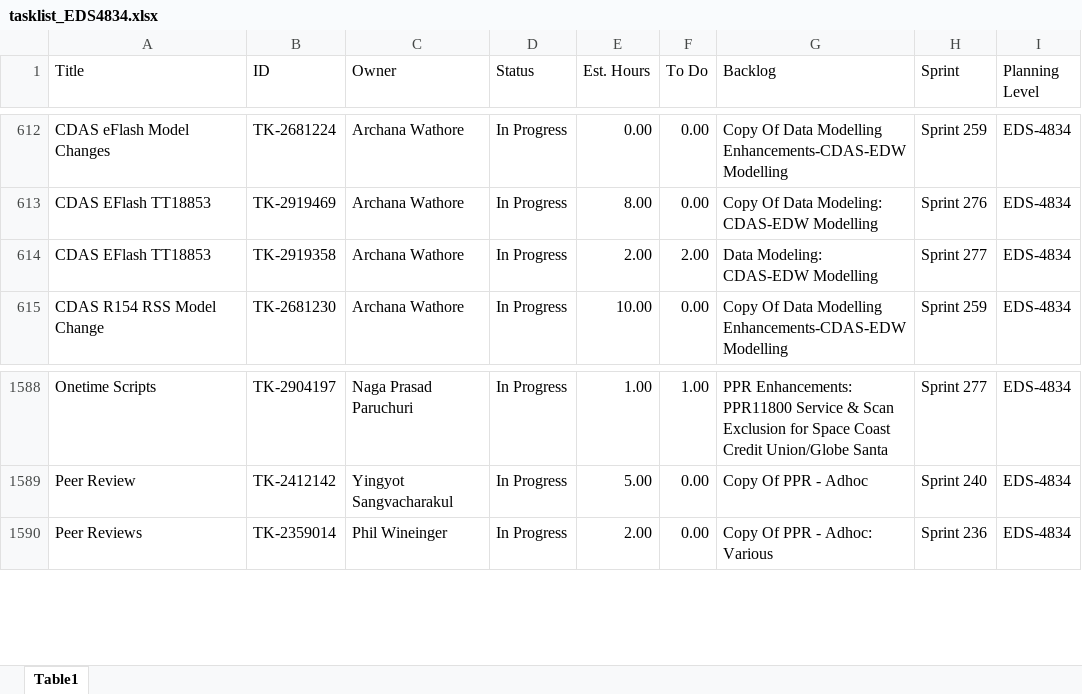
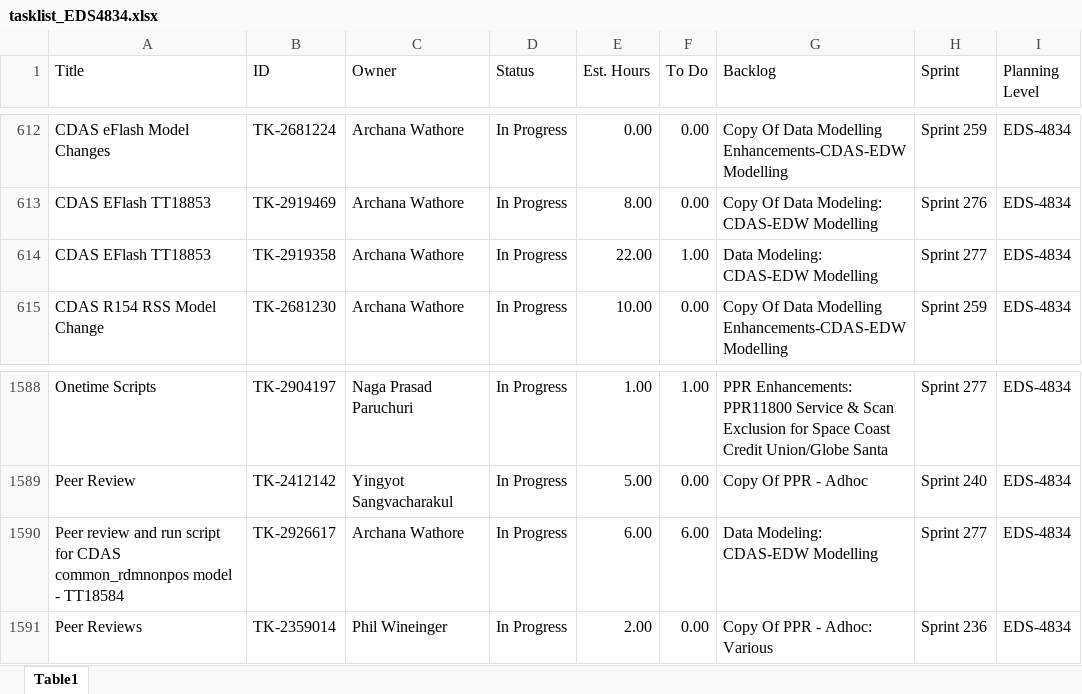
Before and after one commit to usps-dataeng/versionone-dashboard, an Excel workbook: tasklist_EDS4834.xlsx, sheet Table1, drawn as a sheet; only a part is shown, gaps mark what is left out; values as stored, in another font and other column widths than the file's, no borders; the diff names each change by its address in the sheet, - before the commit and + after, or states it on an @@ line.

Commit message:
Auto-update task_quicklist.xlsx

```diff
--- a/tasklist_EDS4834.xlsx (sheet Table1)
+++ b/tasklist_EDS4834.xlsx (sheet Table1)
-E614 (Est. Hours): 2.00
+E614 (Est. Hours): 22.00
-F614 (To Do): 2.00
+F614 (To Do): 1.00
+row 1590: Peer review and run script for CDAS common_rdmnonpos model - TT18584 | TK-2926617 | Archana Wathore | In Progress | 6.00 | 6.00 | Data Modeling: CDAS-EDW Modelling | Sprint 277 | EDS-4834
```
Also changed, not shown: tasklist_CDAS6441.xlsx, tasklist_EEB9372.xlsx, 5 other files.
